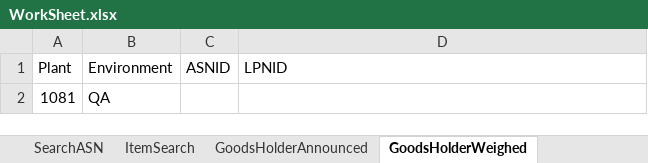
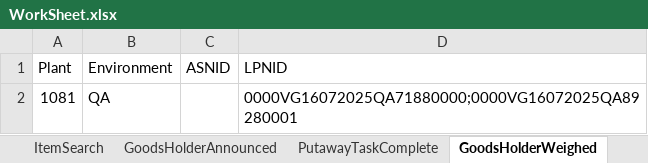
Before and after one commit to Vino0585/Nike, an Excel workbook: J30/Input_files/WorkSheet.xlsx, sheet GoodsHolderWeighed, drawn as a sheet; values as stored, in another font and other column widths than the file's, no borders; the diff names each change by its address in the sheet, - before the commit and + after, or states it on an @@ line.

```diff
--- a/J30/Input_files/WorkSheet.xlsx (sheet GoodsHolderWeighed)
+++ b/J30/Input_files/WorkSheet.xlsx (sheet GoodsHolderWeighed)
+sheet tab: PutawayTaskComplete
-D2 (LPNID): (empty)
+D2 (LPNID): 0000VG16072025QA71880000;0000VG16072025QA89280001
```
Also changed, not shown: sheet CreateASN, sheet SearchASN, sheet GoodsHolderAnnounced, other sheet tabs, J30/Output_files/ASN_Creation_Report.xlsx, J30/Output_files/ASN_Search_Results.xlsx, 14 other files.
